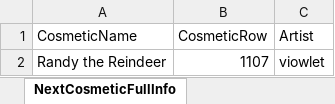
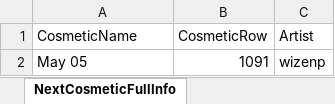
Before and after one commit to WUOTE/dunkbin-stats-images, an Excel workbook: public/sheets/dunkbin_next_cosmetic_info.xlsx, sheet NextCosmeticFullInfo, drawn as a sheet; values as stored, in another font and other column widths than the file's, no borders; removed rows and columns are numbered as before the commit, all else as after; the diff names each change by its address in the sheet, - before the commit and + after, or states it on an @@ line.

Commit message:
update next cosmetic and next cosmetic artist

```diff
--- a/public/sheets/dunkbin_next_cosmetic_info.xlsx (sheet NextCosmeticFullInfo)
+++ b/public/sheets/dunkbin_next_cosmetic_info.xlsx (sheet NextCosmeticFullInfo)
-row 2: Randy the Reindeer | 1107 | viowlet
+row 2: May 05 | 1091 | wizenp
```
